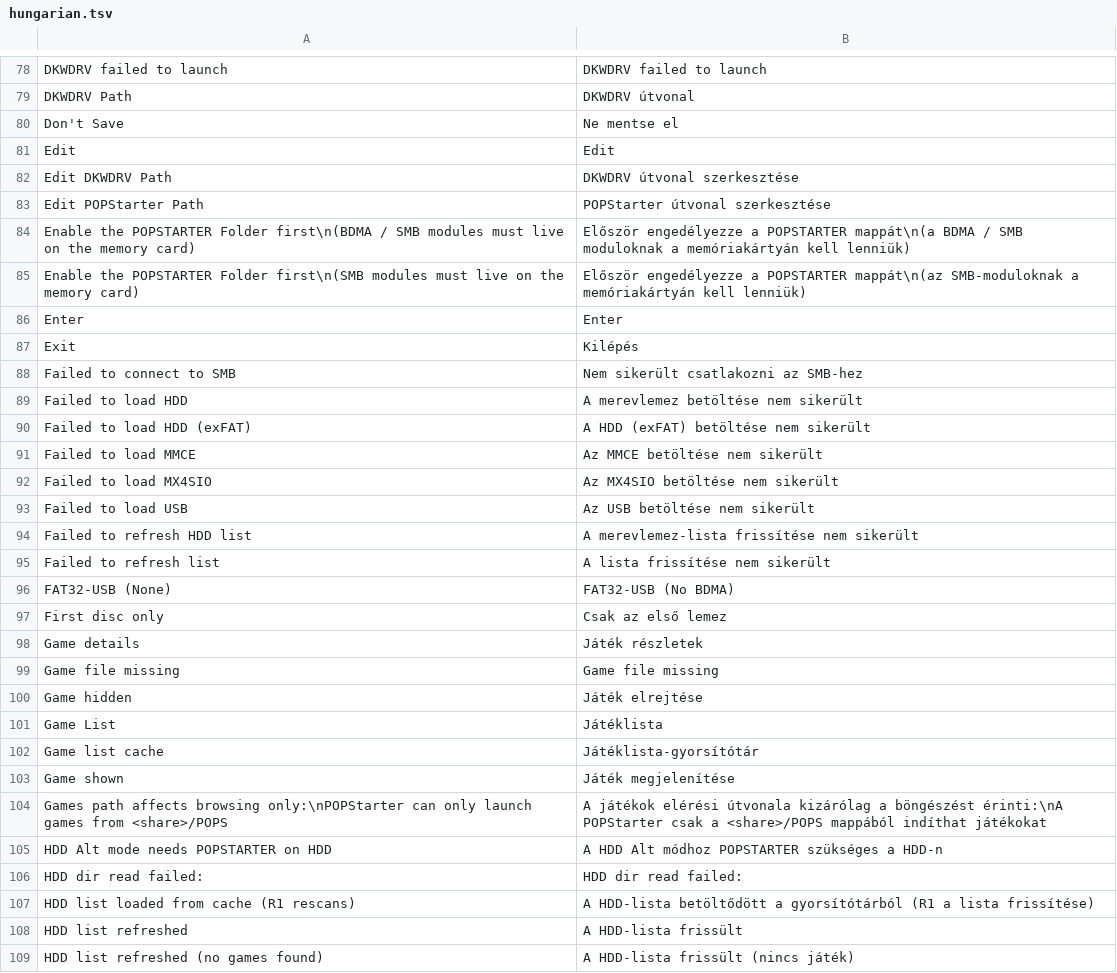
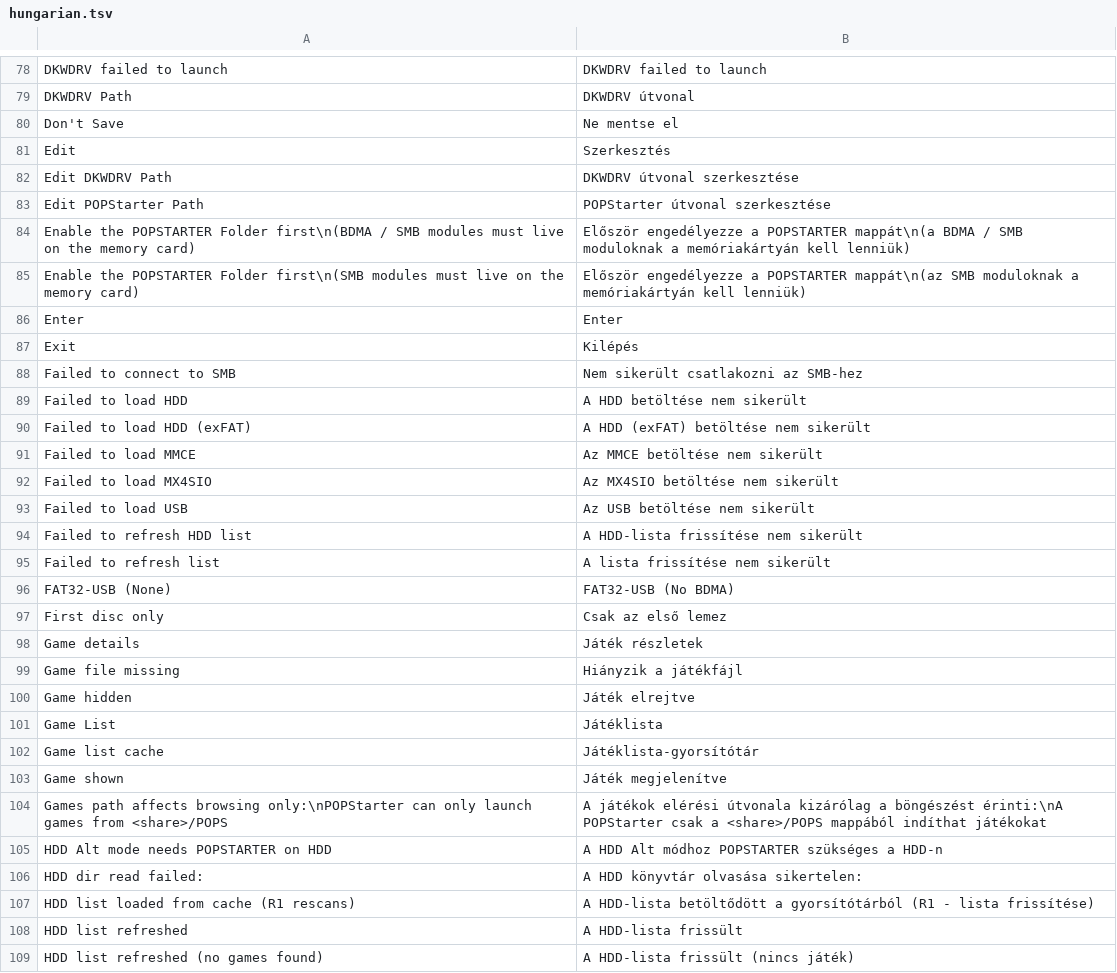
Before and after one commit to NathanNeurotic/POPSLoader, a TSV file: docs/translations/hungarian.tsv, drawn as a sheet; only a part is shown, gaps mark what is left out; the diff covers the shown part only.

Commit message:
Update hungarian.tsv

```diff
--- a/docs/translations/hungarian.tsv
+++ b/docs/translations/hungarian.tsv
@@ -80,3 +80,3 @@ DKWDRV Path	DKWDRV útvonal
 Don't Save	Ne mentse el
-Edit	Edit
+Edit	Szerkesztés
 Edit DKWDRV Path	DKWDRV útvonal szerkesztése
@@ -84,3 +84,3 @@ Edit POPStarter Path	POPStarter útvonal szerkesztése
 Enable the POPSTARTER Folder first\n(BDMA / SMB modules must live on the memory card)	Először engedélyezze a POPSTARTER mappát\n(a BDMA / SMB moduloknak a memóriakártyán kell lenniük)
-Enable the POPSTARTER Folder first\n(SMB modules must live on the memory card)	Először engedélyezze a POPSTARTER mappát\n(az SMB-moduloknak a memóriakártyán kell lenniük)
+Enable the POPSTARTER Folder first\n(SMB modules must live on the memory card)	Először engedélyezze a POPSTARTER mappát\n(az SMB moduloknak a memóriakártyán kell lenniük)
 Enter	Enter
@@ -88,3 +88,3 @@ Exit	Kilépés
 Failed to connect to SMB	Nem sikerült csatlakozni az SMB-hez
-Failed to load HDD	A merevlemez betöltése nem sikerült
+Failed to load HDD	A HDD betöltése nem sikerült
 Failed to load HDD (exFAT)	A HDD (exFAT) betöltése nem sikerült
@@ -93,3 +93,3 @@ Failed to load MX4SIO	Az MX4SIO betöltése nem sikerült
 Failed to load USB	Az USB betöltése nem sikerült
-Failed to refresh HDD list	A merevlemez-lista frissítése nem sikerült
+Failed to refresh HDD list	A HDD-lista frissítése nem sikerült
 Failed to refresh list	A lista frissítése nem sikerült
@@ -98,11 +98,11 @@ First disc only	Csak az első lemez
 Game details	Játék részletek
-Game file missing	Game file missing
-Game hidden	Játék elrejtése
+Game file missing	Hiányzik a játékfájl
+Game hidden	Játék elrejtve
 Game List	Játéklista
 Game list cache	Játéklista-gyorsítótár
-Game shown	Játék megjelenítése
+Game shown	Játék megjelenítve
 Games path affects browsing only:\nPOPStarter can only launch games from <share>/POPS	A játékok elérési útvonala kizárólag a böngészést érinti:\nA POPStarter csak a <share>/POPS mappából indíthat játékokat
 HDD Alt mode needs POPSTARTER on HDD	A HDD Alt módhoz POPSTARTER szükséges a HDD-n
-HDD dir read failed:	HDD dir read failed:
-HDD list loaded from cache (R1 rescans)	A HDD-lista betöltődött a gyorsítótárból (R1 a lista frissítése)
+HDD dir read failed:	A HDD könyvtár olvasása sikertelen:
+HDD list loaded from cache (R1 rescans)	A HDD-lista betöltődött a gyorsítótárból (R1 - lista frissítése)
 HDD list refreshed	A HDD-lista frissült
```
Also changed, not shown: 49 edited cells elsewhere in this file.
